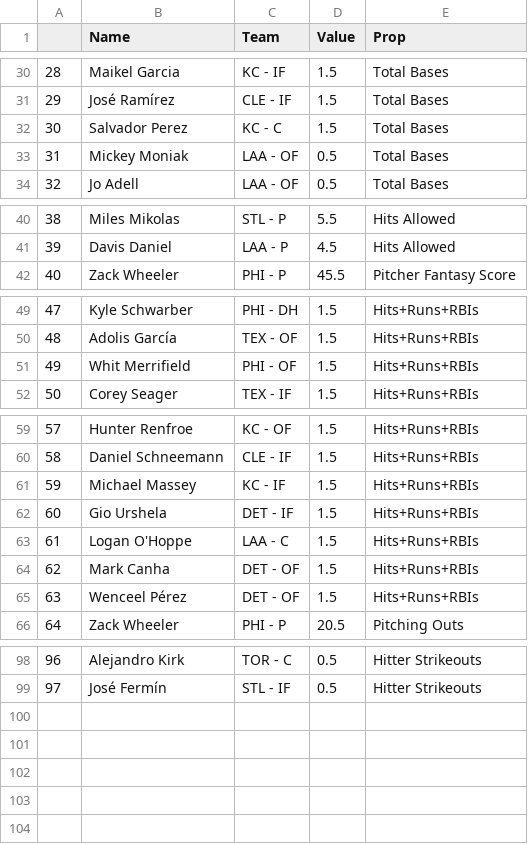
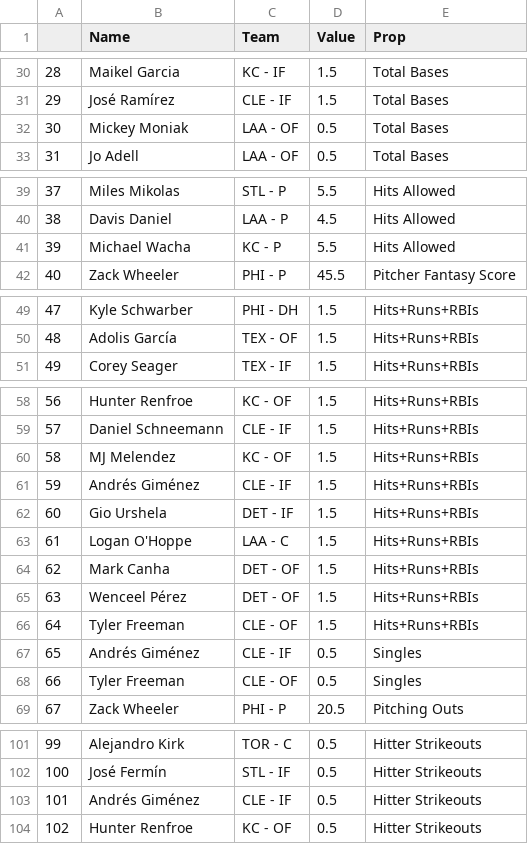
Before and after one commit to DhirenShivdasani/mlb, a CSV file: test2.csv, drawn as a sheet; only a part is shown, gaps mark what is left out; removed rows and columns are numbered as before the commit, all else as after; the diff covers the shown part only; the diff names each change by its address in the sheet, - before the commit and + after, or states it on an @@ line.

Commit message:
Automated data update

```diff
--- a/test2.csv
+++ b/test2.csv
-row 32: 30 | Salvador Perez | KC - C | 1.5 | Total Bases
@@ column A renumbered between rows 32 and 102 @@
+row 41: 39 | Michael Wacha | KC - P | 5.5 | Hits Allowed
-row 51: 49 | Whit Merrifield | PHI - OF | 1.5 | Hits+Runs+RBIs
-B60 (Name): Michael Massey
+B60 (Name): MJ Melendez
-C60 (Team): KC - IF
+C60 (Team): KC - OF
+row 61: 59 | Andrés Giménez | CLE - IF | 1.5 | Hits+Runs+RBIs
+row 66: 64 | Tyler Freeman | CLE - OF | 1.5 | Hits+Runs+RBIs
+row 67: 65 | Andrés Giménez | CLE - IF | 0.5 | Singles
+row 68: 66 | Tyler Freeman | CLE - OF | 0.5 | Singles
+row 103: 101 | Andrés Giménez | CLE - IF | 0.5 | Hitter Strikeouts
+row 104: 102 | Hunter Renfroe | KC - OF | 0.5 | Hitter Strikeouts
```
Also changed, not shown: 3 edited cells elsewhere in this file, test3.csv.
